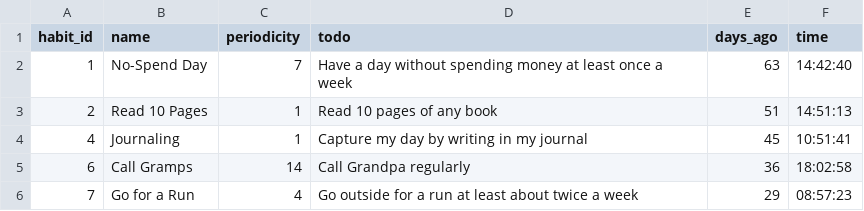
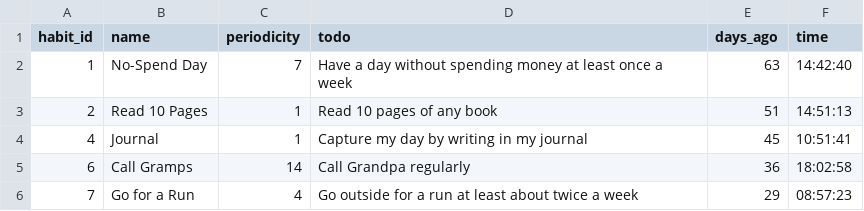
Before and after one commit to SunsetOwl/OOFPP_Habit_Tracker, a CSV file: testdata_habits.CSV, drawn as a sheet.

```diff
--- a/testdata_habits.CSV
+++ b/testdata_habits.CSV
@@ -3,3 +3,3 @@ habit_id;name;periodicity;todo;days_ago;time
 2;Read 10 Pages;1;Read 10 pages of any book;51;14:51:13
-4;Journaling;1;Capture my day by writing in my journal;45;10:51:41
+4;Journal;1;Capture my day by writing in my journal;45;10:51:41
 6;Call Gramps;14;Call Grandpa regularly;36;18:02:58
```
Also changed, not shown: 2 other files.
